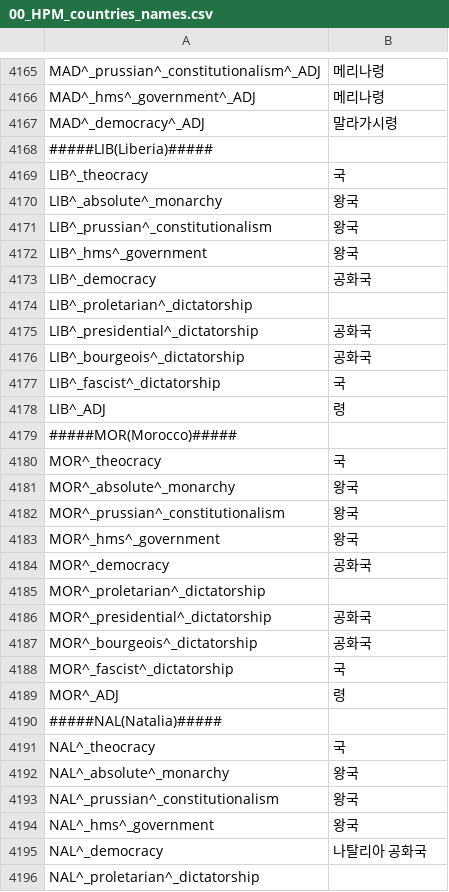
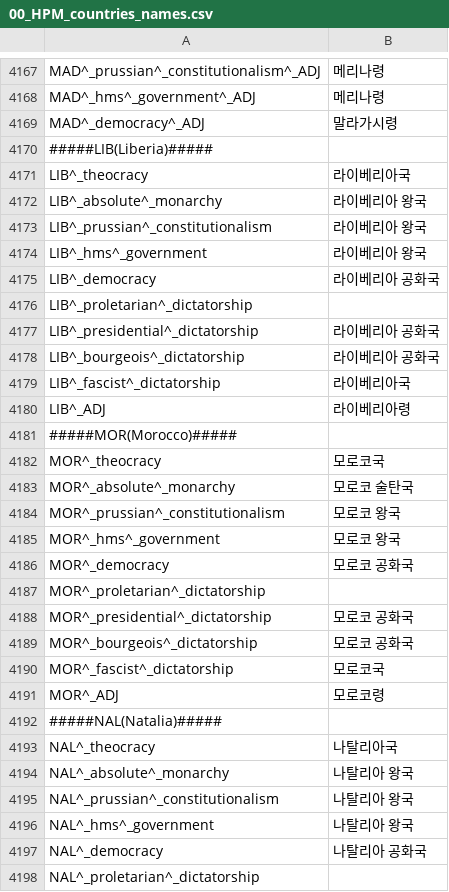
Before and after one commit to kimjeon-il/-Historical-Project-Mod-Korean-Patch, a CSV file: localisation/00_HPM_countries_names.csv, drawn as a sheet; only a part is shown, gaps mark what is left out; the diff covers the shown part only.

Commit message:
Update 00_HPM_countries_names.csv

```diff
--- a/localisation/00_HPM_countries_names.csv
+++ b/localisation/00_HPM_countries_names.csv
@@ -4168,28 +4170,28 @@ MAD^_democracy^_ADJ;말라가시령;;;;;;;;;;;;;
 #####LIB(Liberia)#####
-LIB^_theocracy;국;;;;;;;;;;;;;;
-LIB^_absolute^_monarchy; 왕국;;;;;;;;;;;;;
-LIB^_prussian^_constitutionalism; 왕국;;;;;;;;;;;;;
-LIB^_hms^_government; 왕국;;;;;;;;;;;;;
-LIB^_democracy; 공화국;;;;;;;;;;;;;
+LIB^_theocracy;라이베리아국;;;;;;;;;;;;;;
+LIB^_absolute^_monarchy;라이베리아 왕국;;;;;;;;;;;;;
+LIB^_prussian^_constitutionalism;라이베리아 왕국;;;;;;;;;;;;;
+LIB^_hms^_government;라이베리아 왕국;;;;;;;;;;;;;
+LIB^_democracy;라이베리아 공화국;;;;;;;;;;;;;
 LIB^_proletarian^_dictatorship;;;;;;;;;;;;;;
-LIB^_presidential^_dictatorship; 공화국;;;;;;;;;;;;;
-LIB^_bourgeois^_dictatorship; 공화국;;;;;;;;;;;;;
-LIB^_fascist^_dictatorship;국;;;;;;;;;;;;;
-LIB^_ADJ;령;;;;;;;;;;;;;;
+LIB^_presidential^_dictatorship;라이베리아 공화국;;;;;;;;;;;;;
+LIB^_bourgeois^_dictatorship;라이베리아 공화국;;;;;;;;;;;;;
+LIB^_fascist^_dictatorship;라이베리아국;;;;;;;;;;;;;
+LIB^_ADJ;라이베리아령;;;;;;;;;;;;;;
 #####MOR(Morocco)#####
-MOR^_theocracy;국;;;;;;;;;;;;;;
-MOR^_absolute^_monarchy; 왕국;;;;;;;;;;;;;
-MOR^_prussian^_constitutionalism; 왕국;;;;;;;;;;;;;
-MOR^_hms^_government; 왕국;;;;;;;;;;;;;
-MOR^_democracy; 공화국;;;;;;;;;;;;;
+MOR^_theocracy;모로코국;;;;;;;;;;;;;;
+MOR^_absolute^_monarchy;모로코 술탄국;;;;;;;;;;;;;
+MOR^_prussian^_constitutionalism;모로코 왕국;;;;;;;;;;;;;
+MOR^_hms^_government;모로코 왕국;;;;;;;;;;;;;
+MOR^_democracy;모로코 공화국;;;;;;;;;;;;;
 MOR^_proletarian^_dictatorship;;;;;;;;;;;;;;
-MOR^_presidential^_dictatorship; 공화국;;;;;;;;;;;;;
-MOR^_bourgeois^_dictatorship; 공화국;;;;;;;;;;;;;
-MOR^_fascist^_dictatorship;국;;;;;;;;;;;;;
-MOR^_ADJ;령;;;;;;;;;;;;;;
+MOR^_presidential^_dictatorship;모로코 공화국;;;;;;;;;;;;;
+MOR^_bourgeois^_dictatorship;모로코 공화국;;;;;;;;;;;;;
+MOR^_fascist^_dictatorship;모로코국;;;;;;;;;;;;;
+MOR^_ADJ;모로코령;;;;;;;;;;;;;;
 #####NAL(Natalia)#####
-NAL^_theocracy;국;;;;;;;;;;;;;;
-NAL^_absolute^_monarchy; 왕국;;;;;;;;;;;;;
-NAL^_prussian^_constitutionalism; 왕국;;;;;;;;;;;;;
-NAL^_hms^_government; 왕국;;;;;;;;;;;;;
+NAL^_theocracy;나탈리아국;;;;;;;;;;;;;;
+NAL^_absolute^_monarchy;나탈리아 왕국;;;;;;;;;;;;;
+NAL^_prussian^_constitutionalism;나탈리아 왕국;;;;;;;;;;;;;
+NAL^_hms^_government;나탈리아 왕국;;;;;;;;;;;;;
 NAL^_democracy;나탈리아 공화국;;;;;;;;;;;;;
```
Also changed, not shown: 8 added rows, 6 removed rows and 121 edited cells elsewhere in this file.
